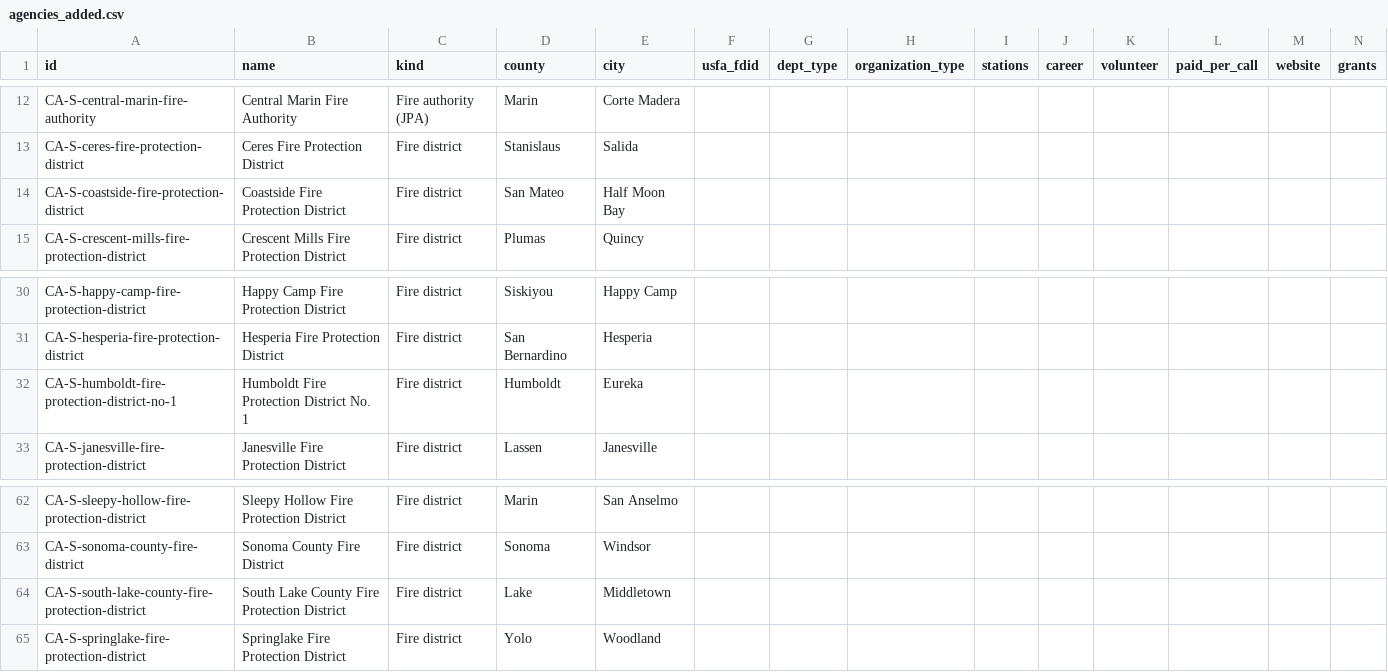
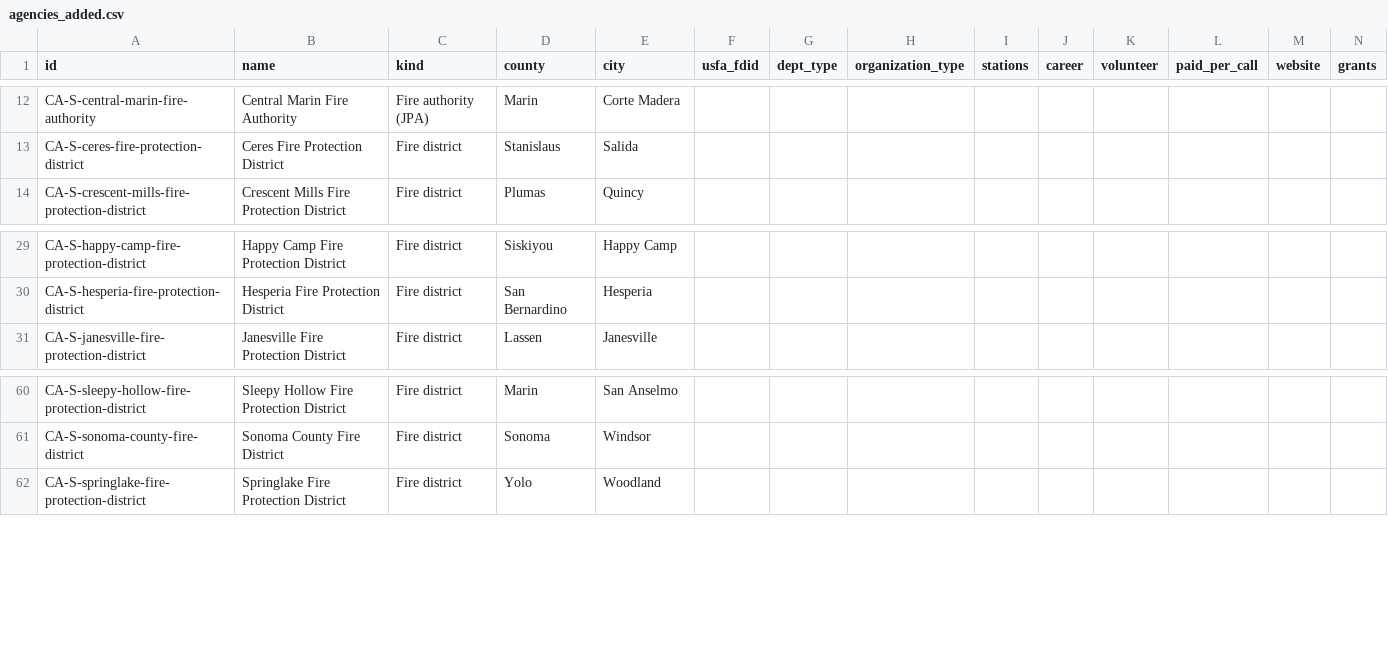
Before and after one commit to pasha594/fire-vendors, a CSV file: config/states/ca/agencies_added.csv, drawn as a sheet; only a part is shown, gaps mark what is left out; the diff names each change by its address in the sheet, - before the commit and + after, or states it on an @@ line.

```diff
--- a/config/states/ca/agencies_added.csv
+++ b/config/states/ca/agencies_added.csv
-row 14: CA-S-coastside-fire-protection-district | Coastside Fire Protection District | Fire district | San Mateo | Half Moon Bay
-row 32: CA-S-humboldt-fire-protection-district-no-1 | Humboldt Fire Protection District No. 1 | Fire district | Humboldt | Eureka
-row 64: CA-S-south-lake-county-fire-protection-district | South Lake County Fire Protection District | Fire district | Lake | Middletown
```
Also changed, not shown: config/states/ca/agency_sources.csv, data/states/ca/totals.csv, 7 other files.
